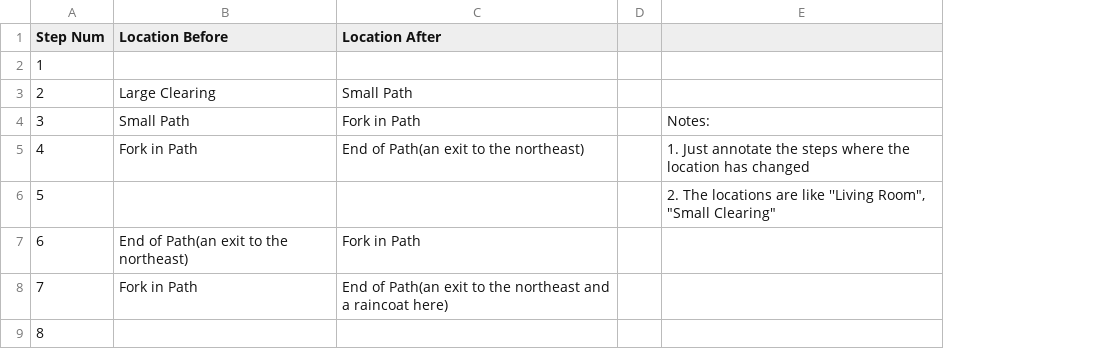
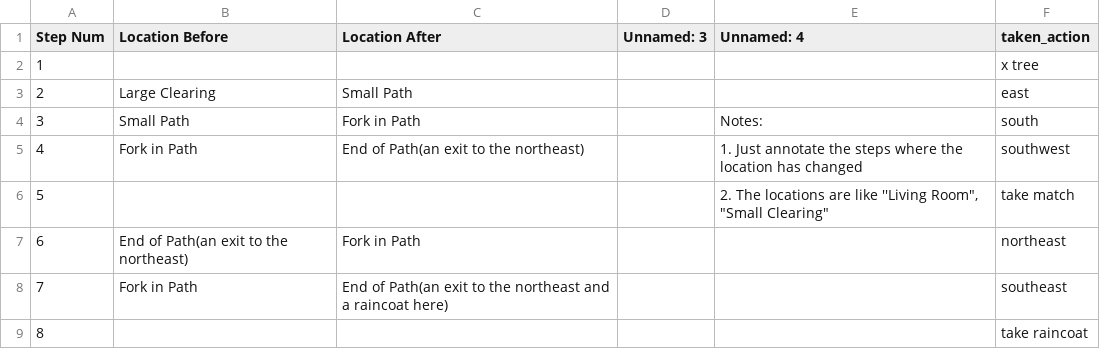
Before and after one commit to Oaklight/mango, a CSV file: data-intermediate/omniquest/omniquest.valid_moves.csv, drawn as a sheet; only a part is shown; removed rows and columns are numbered as before the commit, all else as after; the diff names each change by its address in the sheet, - before the commit and + after, or states it on an @@ line.

```diff
--- a/data-intermediate/omniquest/omniquest.valid_moves.csv
+++ b/data-intermediate/omniquest/omniquest.valid_moves.csv
-column D, empty
+column D (Unnamed: 3), empty
+column F (taken_action), rows 2-9: x tree | east | south | southwest | take match | northeast | southeast | take raincoat
-E1: (empty)
+E1: Unnamed: 4
```
Also changed, not shown: data-intermediate/enchanter/enchanter.valid_moves.csv, data-intermediate/enter/enter.valid_moves.csv, 10 other files.
